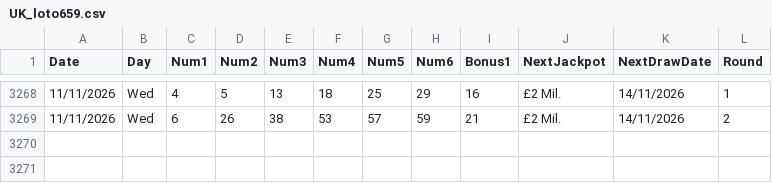
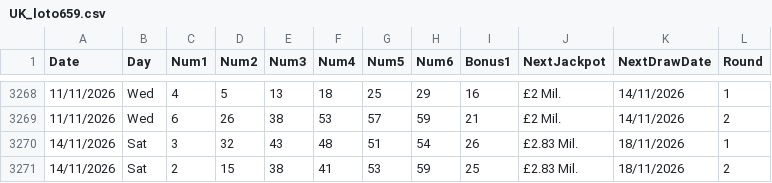
Before and after one commit to AndreiDus/lotoapp-data, a CSV file: data/uk/UK_loto659.csv, drawn as a sheet; only a part is shown, gaps mark what is left out.

Commit message:
Automated Sync: Updated latest draw data for UK Lotto

```diff
--- a/data/uk/UK_loto659.csv
+++ b/data/uk/UK_loto659.csv
@@ -3269 +3269,3 @@ Date,Day,Num1,Num2,Num3,Num4,Num5,Num6,Bonus1,NextJackpot,NextDrawDate,Round
 11/11/2026,Wed,6,26,38,53,57,59,21,£2 Mil.,14/11/2026,2
+14/11/2026,Sat,3,32,43,48,51,54,26,£2.83 Mil.,18/11/2026,1
+14/11/2026,Sat,2,15,38,41,53,59,25,£2.83 Mil.,18/11/2026,2
```
